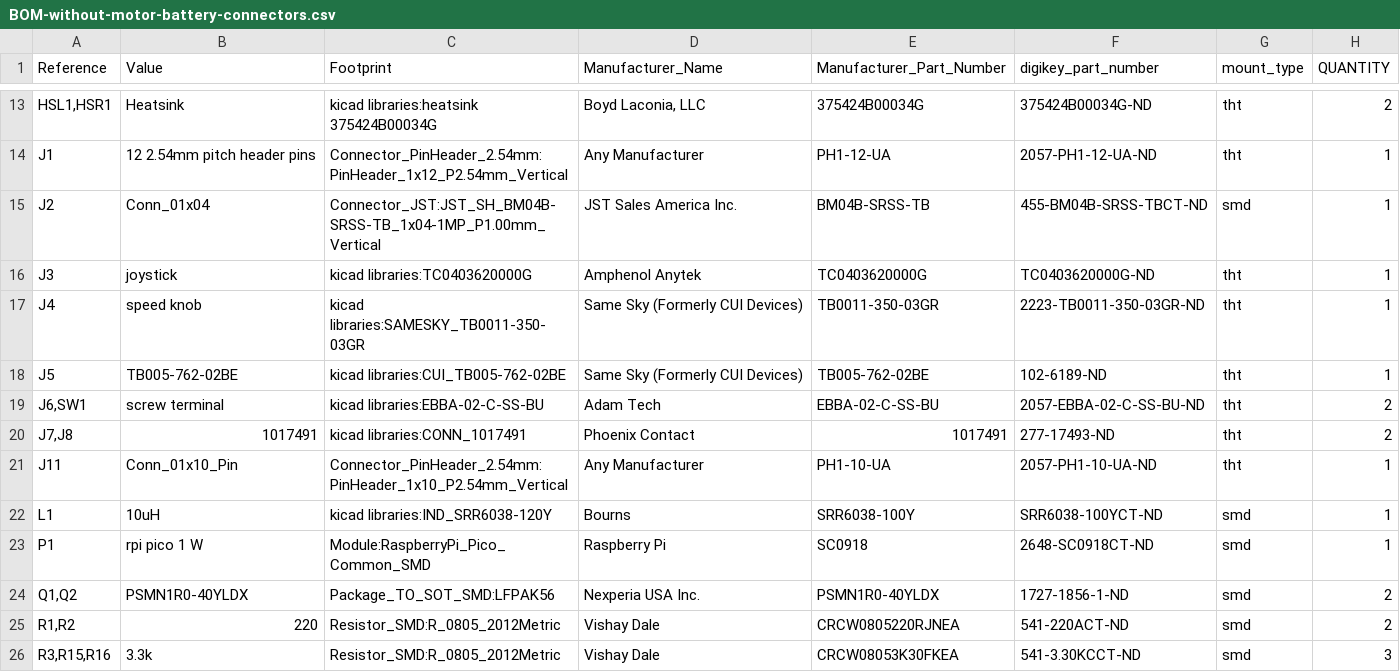
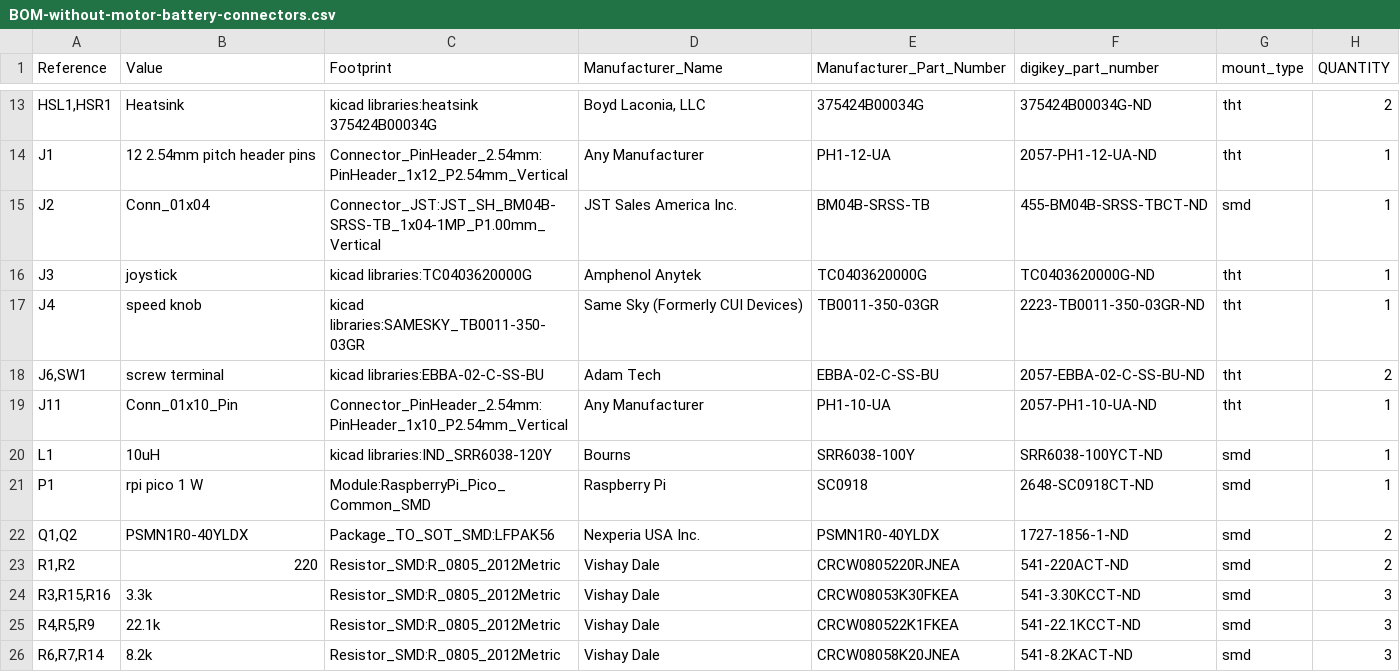
Before and after one commit to gobabygocarswithjoysticks/gbg-pcb, a CSV file: PCB_production/BOM-without-motor-battery-connectors.csv, drawn as a sheet; only a part is shown, gaps mark what is left out; the shorter side is filled out with more unchanged rows.

Commit message:
BOT process kicad

```diff
--- a/PCB_production/BOM-without-motor-battery-connectors.csv
+++ b/PCB_production/BOM-without-motor-battery-connectors.csv
@@ -17,5 +17,3 @@
 "J4","speed knob","kicad libraries:SAMESKY_TB0011-350-03GR","Same Sky (Formerly CUI Devices)","TB0011-350-03GR","2223-TB0011-350-03GR-ND","tht","1"
-"J5","TB005-762-02BE","kicad libraries:CUI_TB005-762-02BE","Same Sky (Formerly CUI Devices)","TB005-762-02BE","102-6189-ND","tht","1"
 "J6,SW1","screw terminal","kicad libraries:EBBA-02-C-SS-BU","Adam Tech","EBBA-02-C-SS-BU","2057-EBBA-02-C-SS-BU-ND","tht","2"
-"J7,J8","1017491","kicad libraries:CONN_1017491","Phoenix Contact","1017491","277-17493-ND","tht","2"
 "J11","Conn_01x10_Pin","Connector_PinHeader_2.54mm:PinHeader_1x10_P2.54mm_Vertical","Any Manufacturer","PH1-10-UA","2057-PH1-10-UA-ND","tht","1"
```
Also changed, not shown: 1 other file.
